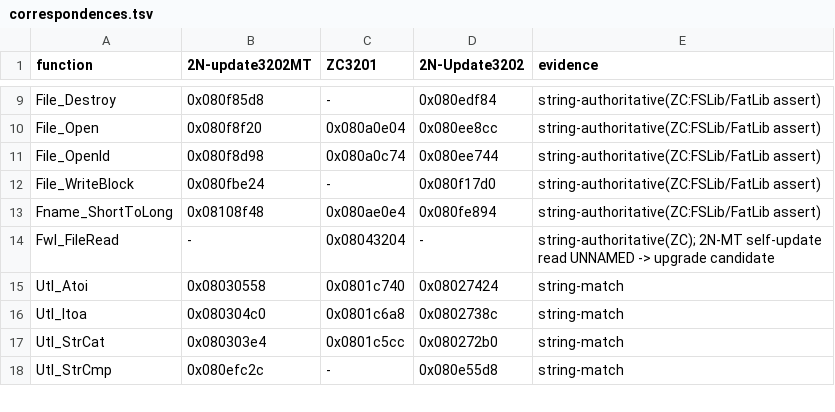
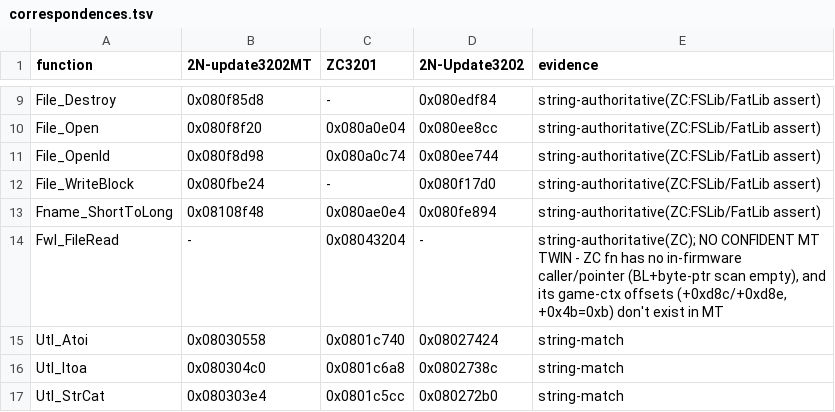
Before and after one commit to nomeata/tt-firmware-reveng, a TSV file: correspondences.tsv, drawn as a sheet; only a part is shown, gaps mark what is left out; the shorter side is filled out with more unchanged rows; the diff covers the shown part only.

```diff
--- a/correspondences.tsv
+++ b/correspondences.tsv
@@ -13,3 +13,3 @@ File_WriteBlock	0x080fbe24	-	0x080f17d0	string-authoritative(ZC:FSLib/FatLib ass
 Fname_ShortToLong	0x08108f48	0x080ae0e4	0x080fe894	string-authoritative(ZC:FSLib/FatLib assert)
-Fwl_FileRead	-	0x08043204	-	string-authoritative(ZC); 2N-MT self-update read UNNAMED -> upgrade candidate
+Fwl_FileRead	-	0x08043204	-	string-authoritative(ZC); NO CONFIDENT MT TWIN - ZC fn has no in-firmware caller/pointer (BL+byte-ptr scan empty), and its game-ctx offsets (+0xd8c/+0xd8e, +0x4b=0xb) don't exist in MT
 Utl_Atoi	0x08030558	0x0801c740	0x08027424	string-match
```
Also changed, not shown: 16 edited cells elsewhere in this file, 2N-update3202MT/input/names.csv, 17 other files.
